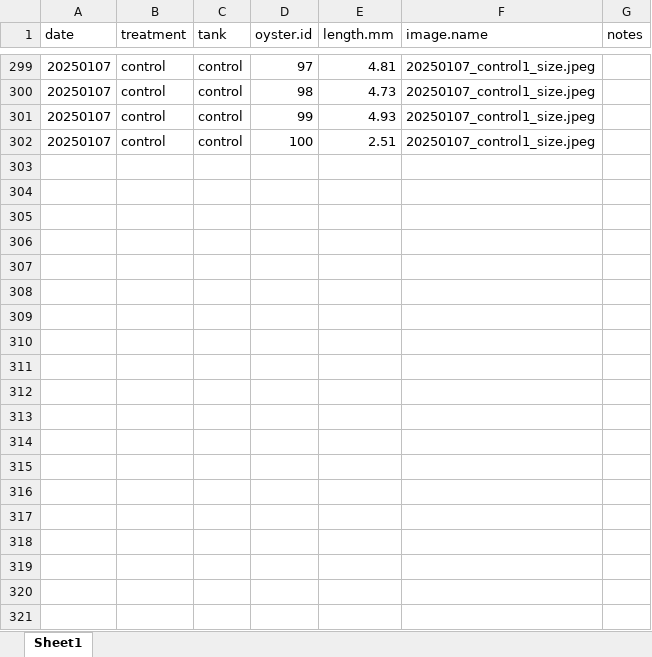
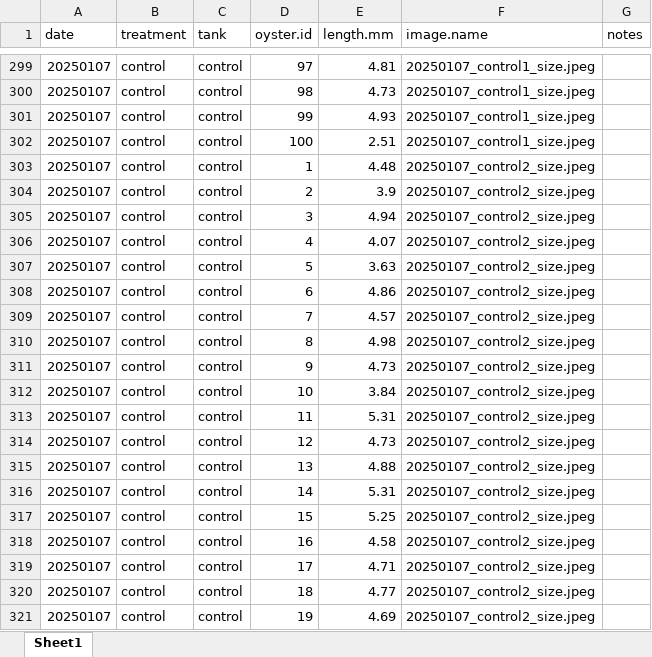
Before and after one commit to RobertsLab/polyIC-larvae, an Excel workbook: data/growth/growth.xlsx, sheet Sheet1, drawn as a sheet; only a part is shown, gaps mark what is left out; values as stored, in another font and other column widths than the file's, no borders; the diff covers the shown part only; the diff names each change by its address in the sheet, - before the commit and + after, or states it on an @@ line.

Commit message:
growth data entry

```diff
--- a/data/growth/growth.xlsx (sheet Sheet1)
+++ b/data/growth/growth.xlsx (sheet Sheet1)
+row 303: 20250107 | control | control | 1 | 4.48 | 20250107_control2_size.jpeg
+row 304: 20250107 | control | control | 2 | 3.9 | 20250107_control2_size.jpeg
+row 305: 20250107 | control | control | 3 | 4.94 | 20250107_control2_size.jpeg
+row 306: 20250107 | control | control | 4 | 4.07 | 20250107_control2_size.jpeg
+row 307: 20250107 | control | control | 5 | 3.63 | 20250107_control2_size.jpeg
+row 308: 20250107 | control | control | 6 | 4.86 | 20250107_control2_size.jpeg
+row 309: 20250107 | control | control | 7 | 4.57 | 20250107_control2_size.jpeg
+row 310: 20250107 | control | control | 8 | 4.98 | 20250107_control2_size.jpeg
+row 311: 20250107 | control | control | 9 | 4.73 | 20250107_control2_size.jpeg
+row 312: 20250107 | control | control | 10 | 3.84 | 20250107_control2_size.jpeg
+row 313: 20250107 | control | control | 11 | 5.31 | 20250107_control2_size.jpeg
+row 314: 20250107 | control | control | 12 | 4.73 | 20250107_control2_size.jpeg
+row 315: 20250107 | control | control | 13 | 4.88 | 20250107_control2_size.jpeg
+row 316: 20250107 | control | control | 14 | 5.31 | 20250107_control2_size.jpeg
+row 317: 20250107 | control | control | 15 | 5.25 | 20250107_control2_size.jpeg
+row 318: 20250107 | control | control | 16 | 4.58 | 20250107_control2_size.jpeg
+row 319: 20250107 | control | control | 17 | 4.71 | 20250107_control2_size.jpeg
+row 320: 20250107 | control | control | 18 | 4.77 | 20250107_control2_size.jpeg
+row 321: 20250107 | control | control | 19 | 4.69 | 20250107_control2_size.jpeg
```
Also changed, not shown: 81 added rows elsewhere in this sheet, 4 other files.
